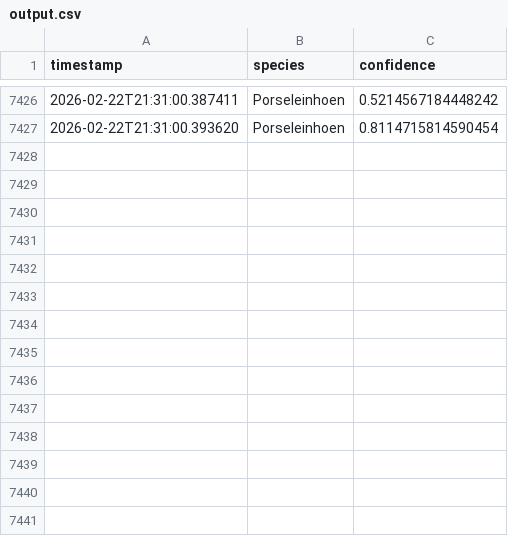
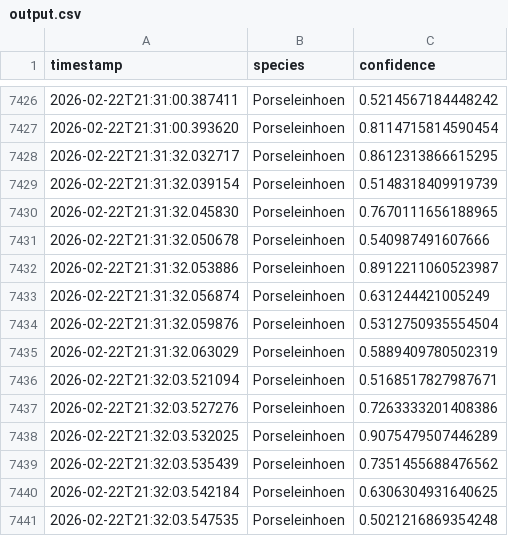
Before and after one commit to wande001/birdDetection, a CSV file: data/output.csv, drawn as a sheet; only a part is shown, gaps mark what is left out; the diff names each change by its address in the sheet, - before the commit and + after, or states it on an @@ line.

Commit message:
Auto-commit output.csv at 2026-02-22 21:32

```diff
--- a/data/output.csv
+++ b/data/output.csv
+row 7428: 2026-02-22T21:31:32.032717 | Porseleinhoen | 0.8612313866615295
+row 7429: 2026-02-22T21:31:32.039154 | Porseleinhoen | 0.5148318409919739
+row 7430: 2026-02-22T21:31:32.045830 | Porseleinhoen | 0.7670111656188965
+row 7431: 2026-02-22T21:31:32.050678 | Porseleinhoen | 0.540987491607666
+row 7432: 2026-02-22T21:31:32.053886 | Porseleinhoen | 0.8912211060523987
+row 7433: 2026-02-22T21:31:32.056874 | Porseleinhoen | 0.631244421005249
+row 7434: 2026-02-22T21:31:32.059876 | Porseleinhoen | 0.5312750935554504
+row 7435: 2026-02-22T21:31:32.063029 | Porseleinhoen | 0.5889409780502319
+row 7436: 2026-02-22T21:32:03.521094 | Porseleinhoen | 0.5168517827987671
+row 7437: 2026-02-22T21:32:03.527276 | Porseleinhoen | 0.7263333201408386
+row 7438: 2026-02-22T21:32:03.532025 | Porseleinhoen | 0.9075479507446289
+row 7439: 2026-02-22T21:32:03.535439 | Porseleinhoen | 0.7351455688476562
+row 7440: 2026-02-22T21:32:03.542184 | Porseleinhoen | 0.6306304931640625
+row 7441: 2026-02-22T21:32:03.547535 | Porseleinhoen | 0.5021216869354248
```
